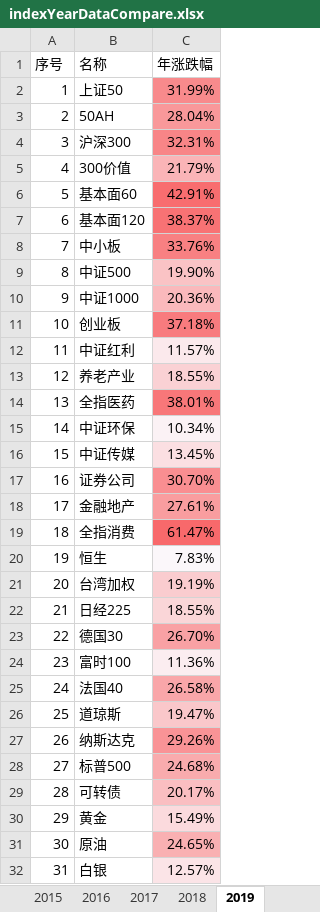
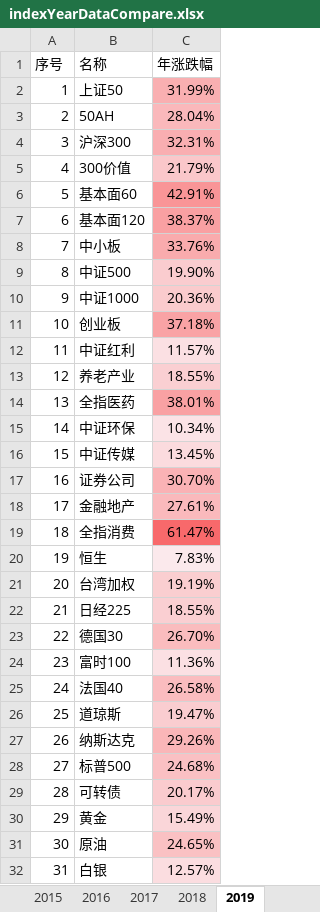
Before and after one commit to klq26/finance-data, an Excel workbook: Portfolio/scripts/output/indexYearDataCompare/indexCompareOfYear/indexYearDataCompare.xlsx, sheet 2019, drawn as a sheet; values as stored, in another font and other column widths than the file's, no borders; the diff names each change by its address in the sheet, - before the commit and + after, or states it on an @@ line.

```diff
--- a/Portfolio/scripts/output/indexYearDataCompare/indexCompareOfYear/indexYearDataCompare.xlsx (sheet 2019)
+++ b/Portfolio/scripts/output/indexYearDataCompare/indexCompareOfYear/indexYearDataCompare.xlsx (sheet 2019)
-C2 fill: #F88A8C
+C2 fill: #F9AFB1
-C3 fill: #F9989A
+C3 fill: #FAB8BB
-C4 fill: #F88587
+C4 fill: #F9AEB1
-C6 fill: #F86D6F
+C6 fill: #F99597
-C7 fill: #F87274
+C7 fill: #F9A0A2
-C8 fill: #F88082
+C8 fill: #F9ABAD
-C11 fill: #F87B7E
+C11 fill: #F9A3A5
-C14 fill: #F87779
+C14 fill: #F9A1A3
-C17 fill: #F98E91
+C17 fill: #FAB2B5
-C18 fill: #F99D9F
+C18 fill: #FAB9BC
-C23 fill: #F9A1A4
+C23 fill: #FABCBE
-C27 fill: #F99396
+C27 fill: #FAB6B8
```
Also changed, not shown: sheet 2014, sheet 2008, sheet 2012, sheet 2013, sheet 2015, sheet 2016, 20 more sheets, Portfolio/scripts/output/201911/康力泉/康力泉整体收益估算.xlsx, 3 other files.
